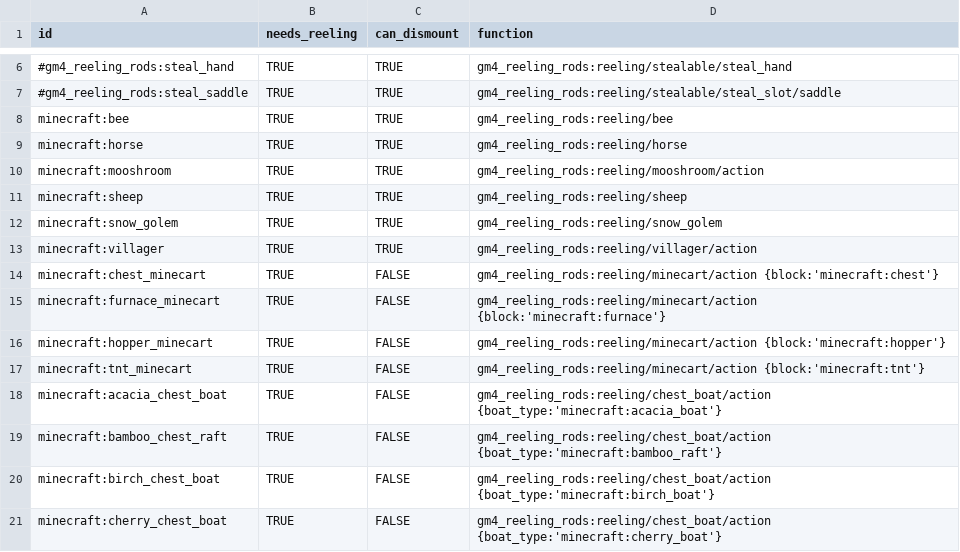
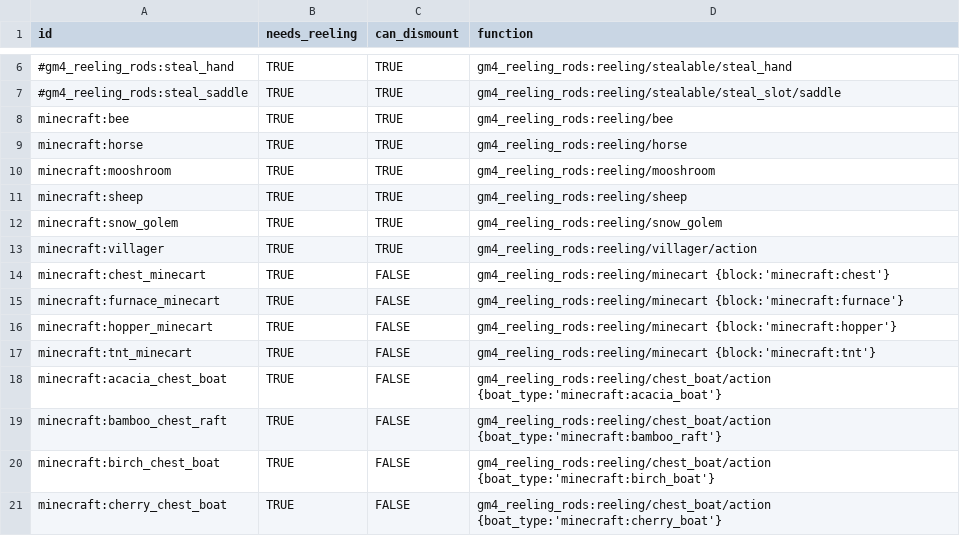
Before and after one commit to Gamemode4Dev/GM4_Datapacks, a CSV file: gm4_reeling_rods/entities.csv, drawn as a sheet; only a part is shown, gaps mark what is left out.

Commit message:
Fail minecart & mooshroom if passengers

```diff
--- a/gm4_reeling_rods/entities.csv
+++ b/gm4_reeling_rods/entities.csv
@@ -9,3 +9,3 @@ minecraft:bee,TRUE,TRUE,"gm4_reeling_rods:reeling/bee"
 minecraft:horse,TRUE,TRUE,"gm4_reeling_rods:reeling/horse"
-minecraft:mooshroom,TRUE,TRUE,"gm4_reeling_rods:reeling/mooshroom/action"
+minecraft:mooshroom,TRUE,TRUE,"gm4_reeling_rods:reeling/mooshroom"
 minecraft:sheep,TRUE,TRUE,"gm4_reeling_rods:reeling/sheep"
@@ -13,6 +13,6 @@ minecraft:snow_golem,TRUE,TRUE,"gm4_reeling_rods:reeling/snow_golem"
 minecraft:villager,TRUE,TRUE,"gm4_reeling_rods:reeling/villager/action"
-minecraft:chest_minecart,TRUE,FALSE,"gm4_reeling_rods:reeling/minecart/action {block:'minecraft:chest'}"
-minecraft:furnace_minecart,TRUE,FALSE,"gm4_reeling_rods:reeling/minecart/action {block:'minecraft:furnace'}"
-minecraft:hopper_minecart,TRUE,FALSE,"gm4_reeling_rods:reeling/minecart/action {block:'minecraft:hopper'}"
-minecraft:tnt_minecart,TRUE,FALSE,"gm4_reeling_rods:reeling/minecart/action {block:'minecraft:tnt'}"
+minecraft:chest_minecart,TRUE,FALSE,"gm4_reeling_rods:reeling/minecart {block:'minecraft:chest'}"
+minecraft:furnace_minecart,TRUE,FALSE,"gm4_reeling_rods:reeling/minecart {block:'minecraft:furnace'}"
+minecraft:hopper_minecart,TRUE,FALSE,"gm4_reeling_rods:reeling/minecart {block:'minecraft:hopper'}"
+minecraft:tnt_minecart,TRUE,FALSE,"gm4_reeling_rods:reeling/minecart {block:'minecraft:tnt'}"
 minecraft:acacia_chest_boat,TRUE,FALSE,"gm4_reeling_rods:reeling/chest_boat/action {boat_type:'minecraft:acacia_boat'}"
```
Also changed, not shown: 4 other files.
